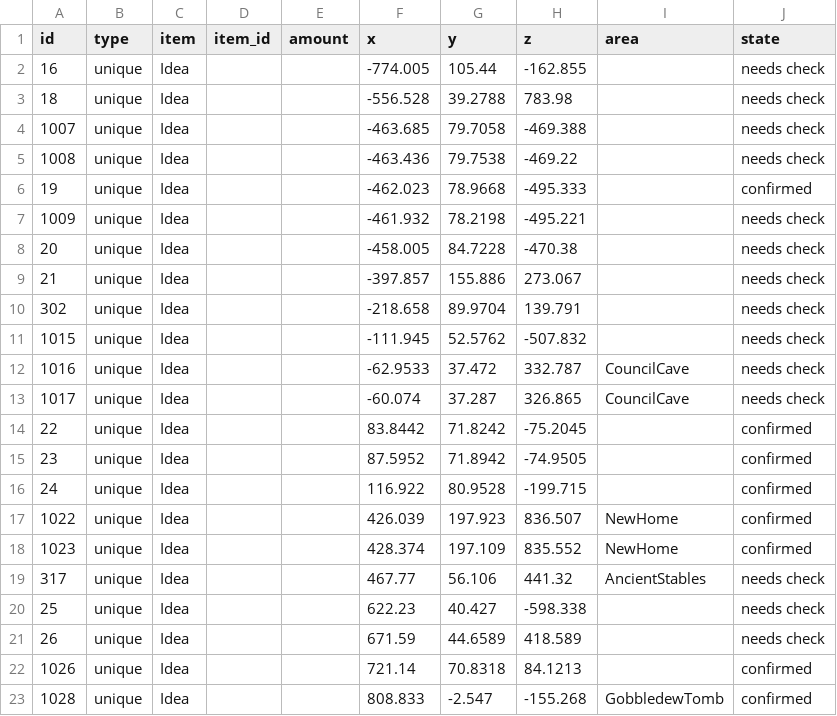
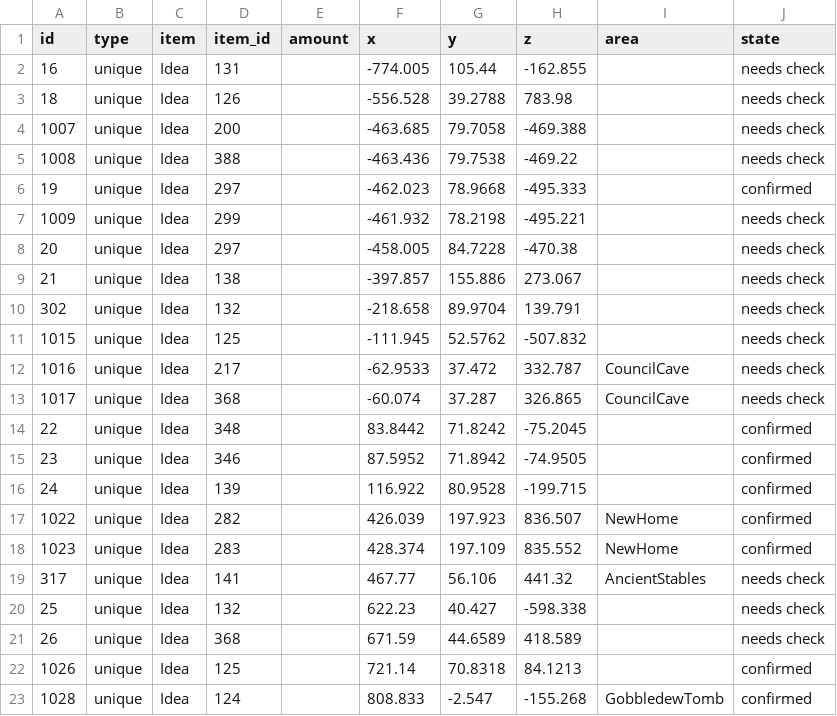
Before and after one commit to Istador/pine-interactive-map, a CSV file: pretty/beta_2/Idea.csv, drawn as a sheet.

Commit message:
adding item_id for chests and ideas again
it's not a bug, but a feature, that the same IDs are at different places

```diff
--- a/pretty/beta_2/Idea.csv
+++ b/pretty/beta_2/Idea.csv
@@ -1,23 +1,23 @@
 id,type,item,item_id,amount,x,y,z,area,state
-16,unique,Idea,,,-774.005,105.44,-162.855,,needs check
-18,unique,Idea,,,-556.528,39.2788,783.98,,needs check
-1007,unique,Idea,,,-463.685,79.7058,-469.388,,needs check
-1008,unique,Idea,,,-463.436,79.7538,-469.22,,needs check
-19,unique,Idea,,,-462.023,78.9668,-495.333,,confirmed
-1009,unique,Idea,,,-461.932,78.2198,-495.221,,needs check
-20,unique,Idea,,,-458.005,84.7228,-470.38,,needs check
-21,unique,Idea,,,-397.857,155.886,273.067,,needs check
-302,unique,Idea,,,-218.658,89.9704,139.791,,needs check
-1015,unique,Idea,,,-111.945,52.5762,-507.832,,needs check
-1016,unique,Idea,,,-62.9533,37.472,332.787,CouncilCave,needs check
-1017,unique,Idea,,,-60.074,37.287,326.865,CouncilCave,needs check
-22,unique,Idea,,,83.8442,71.8242,-75.2045,,confirmed
-23,unique,Idea,,,87.5952,71.8942,-74.9505,,confirmed
-24,unique,Idea,,,116.922,80.9528,-199.715,,confirmed
-1022,unique,Idea,,,426.039,197.923,836.507,NewHome,confirmed
-1023,unique,Idea,,,428.374,197.109,835.552,NewHome,confirmed
-317,unique,Idea,,,467.77,56.106,441.32,AncientStables,needs check
-25,unique,Idea,,,622.23,40.427,-598.338,,needs check
-26,unique,Idea,,,671.59,44.6589,418.589,,needs check
-1026,unique,Idea,,,721.14,70.8318,84.1213,,confirmed
-1028,unique,Idea,,,808.833,-2.547,-155.268,GobbledewTomb,confirmed
+16,unique,Idea,131,,-774.005,105.44,-162.855,,needs check
+18,unique,Idea,126,,-556.528,39.2788,783.98,,needs check
+1007,unique,Idea,200,,-463.685,79.7058,-469.388,,needs check
+1008,unique,Idea,388,,-463.436,79.7538,-469.22,,needs check
+19,unique,Idea,297,,-462.023,78.9668,-495.333,,confirmed
+1009,unique,Idea,299,,-461.932,78.2198,-495.221,,needs check
+20,unique,Idea,297,,-458.005,84.7228,-470.38,,needs check
+21,unique,Idea,138,,-397.857,155.886,273.067,,needs check
+302,unique,Idea,132,,-218.658,89.9704,139.791,,needs check
+1015,unique,Idea,125,,-111.945,52.5762,-507.832,,needs check
+1016,unique,Idea,217,,-62.9533,37.472,332.787,CouncilCave,needs check
+1017,unique,Idea,368,,-60.074,37.287,326.865,CouncilCave,needs check
+22,unique,Idea,348,,83.8442,71.8242,-75.2045,,confirmed
+23,unique,Idea,346,,87.5952,71.8942,-74.9505,,confirmed
+24,unique,Idea,139,,116.922,80.9528,-199.715,,confirmed
+1022,unique,Idea,282,,426.039,197.923,836.507,NewHome,confirmed
+1023,unique,Idea,283,,428.374,197.109,835.552,NewHome,confirmed
+317,unique,Idea,141,,467.77,56.106,441.32,AncientStables,needs check
+25,unique,Idea,132,,622.23,40.427,-598.338,,needs check
+26,unique,Idea,368,,671.59,44.6589,418.589,,needs check
+1026,unique,Idea,125,,721.14,70.8318,84.1213,,confirmed
+1028,unique,Idea,124,,808.833,-2.547,-155.268,GobbledewTomb,confirmed
```
Also changed, not shown: pretty/beta_2/Chest.csv, raw/beta_2/Chest.csv, 3 other files.
